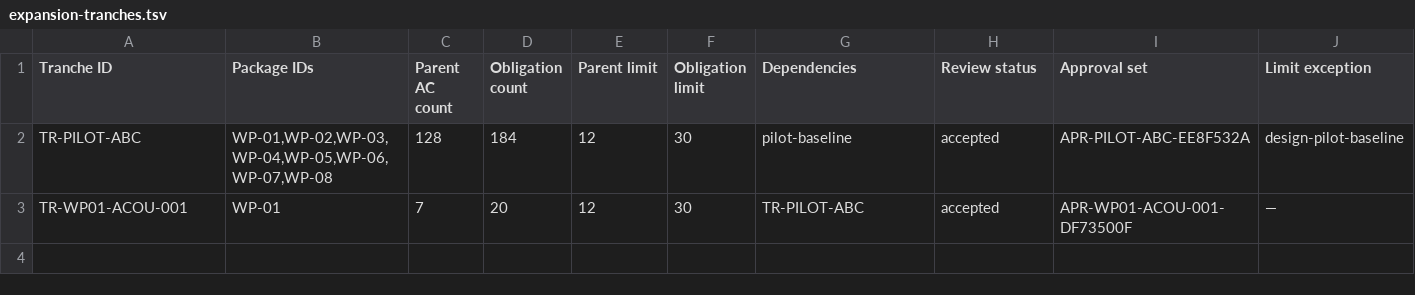
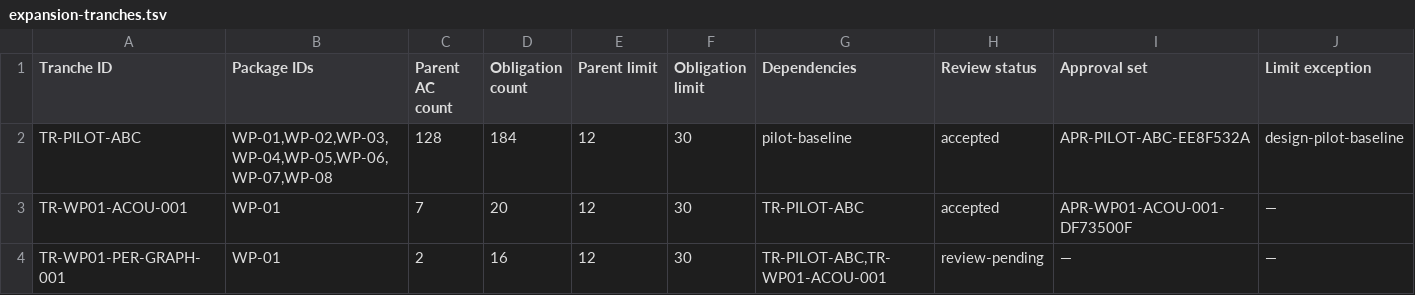
Before and after one commit to tanep3/yatagarasu2, a TSV file: docs/system-design/verification/expansion-tranches.tsv, drawn as a sheet; only a part is shown; rows hold the shown columns only; the diff names each change by its address in the sheet, - before the commit and + after, or states it on an @@ line.

```diff
--- a/docs/system-design/verification/expansion-tranches.tsv
+++ b/docs/system-design/verification/expansion-tranches.tsv
+row 4: TR-WP01-PER-GRAPH-001 | WP-01 | 2 | 16 | 12 | 30 | TR-PILOT-ABC,TR-WP01-ACOU-001 | review-pending | — | —
```
Also changed, not shown: docs/system-design/verification/obligation-assignments.tsv, 20 other files.
